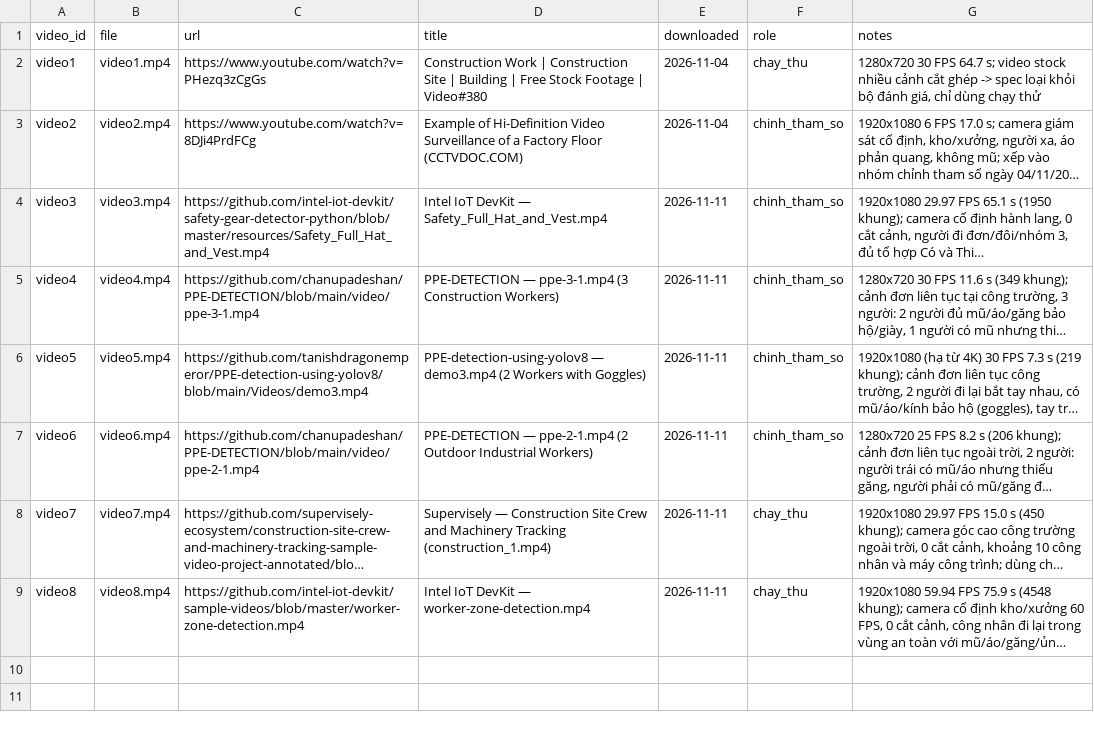
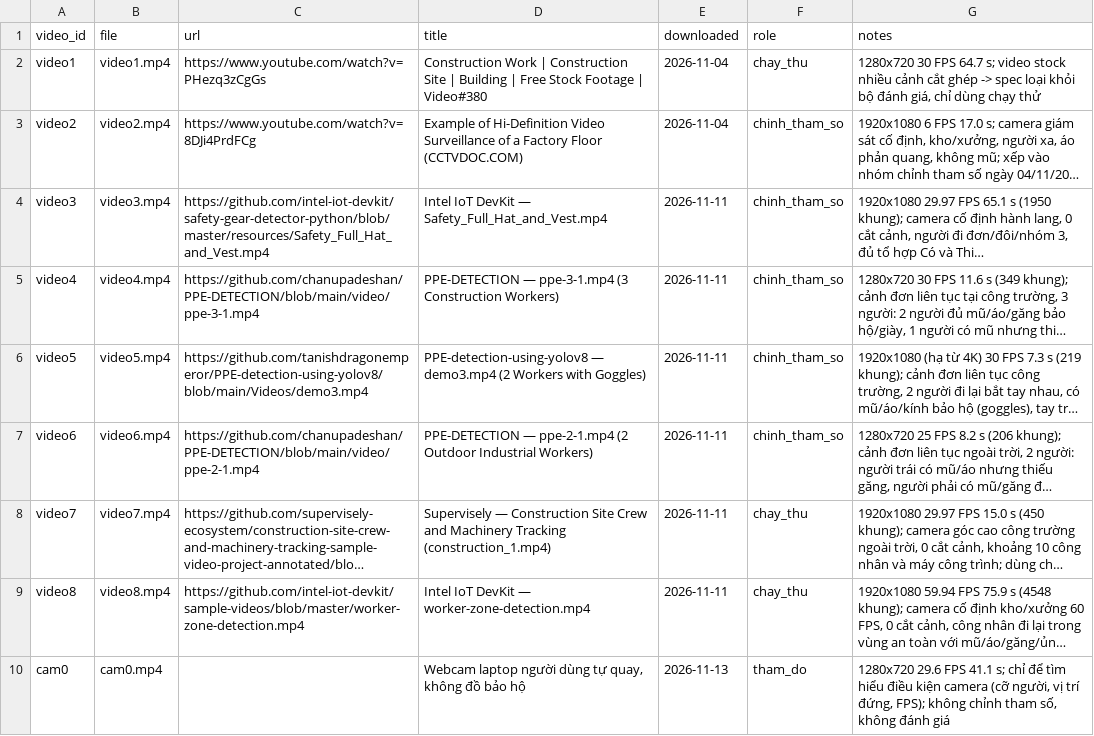
Before and after one commit to phppp-1701/PPE_Project, a CSV file: data/videos/video_sources.csv, drawn as a sheet; long unchanged cells end in …; the diff names each change by its address in the sheet, - before the commit and + after, or states it on an @@ line.

```diff
--- a/data/videos/video_sources.csv
+++ b/data/videos/video_sources.csv
+row 10: cam0 | cam0.mp4 |  | Webcam laptop người dùng tự quay, không đồ bảo hộ | 2026-11-13 | tham_do | 1280x720 29.6 FPS 41.1 s; chỉ để tìm hiểu điều kiện camera (cỡ người, vị trí đứng, FPS); không chỉnh tham số, không đánh giá
```
